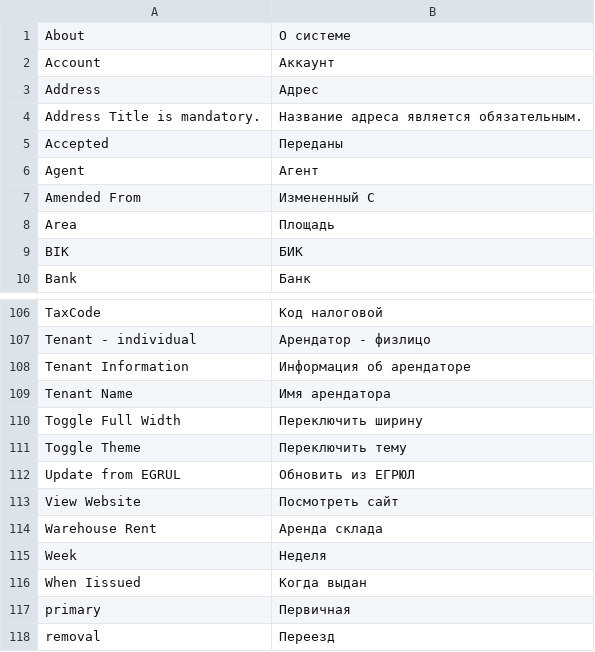
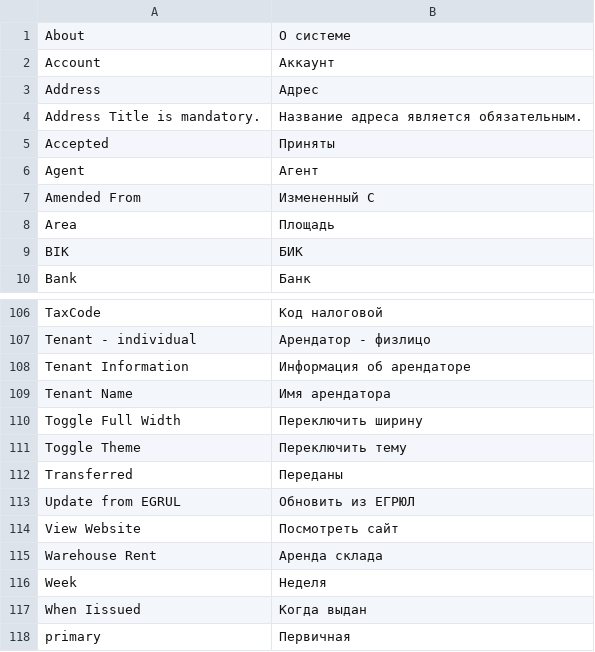
Before and after one commit to propiska63/rflow, a CSV file: rflow/translations/ru.csv, drawn as a sheet; only a part is shown, gaps mark what is left out; the shorter side is filled out with more unchanged rows.

Commit message:
modified:   rflow/rflow/workspace/home/home.json 	modified:   rflow/rflow/workspace/letters/letters.json 	modified:   rflow/translations/ru.csv

```diff
--- a/rflow/translations/ru.csv
+++ b/rflow/translations/ru.csv
@@ -4,3 +4,3 @@ Address,Адрес,
 Address Title is mandatory.,Название адреса является обязательным.,
-Accepted,Переданы,
+Accepted,Приняты,
 Agent,Агент,
@@ -111,2 +111,3 @@ Toggle Full Width,Переключить ширину,
 Toggle Theme,Переключить тему,
+Transferred,Переданы,
 Update from EGRUL,Обновить из ЕГРЮЛ,
```
Also changed, not shown: 2 other files.
